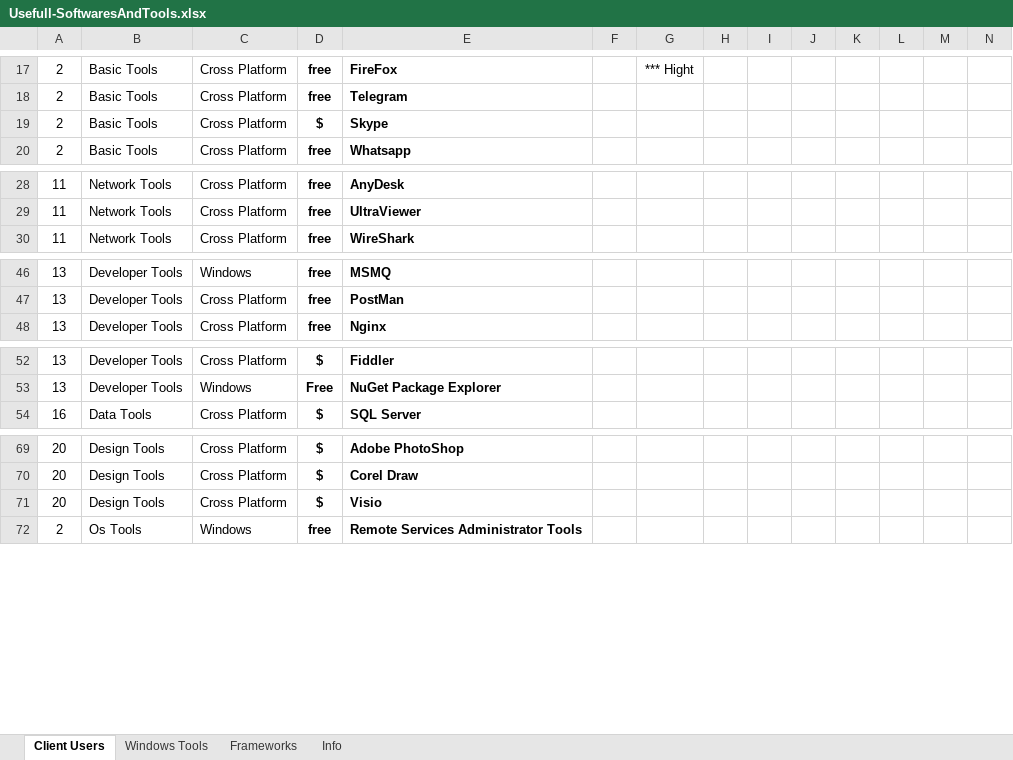
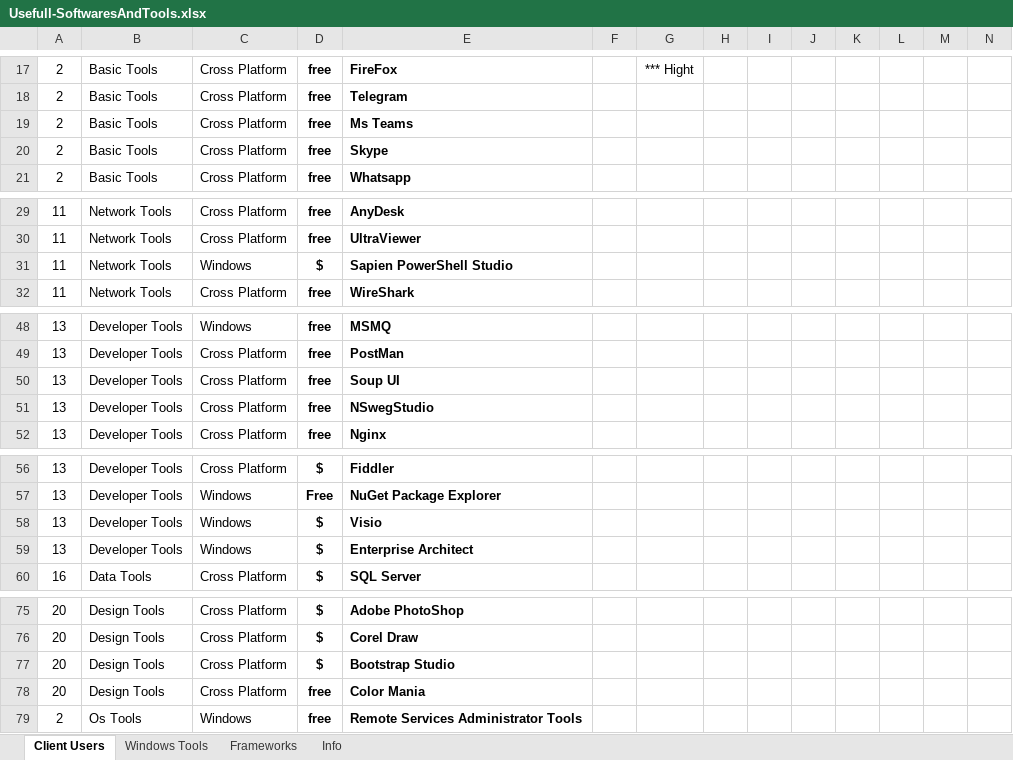
Before and after one commit to msavarian/after-new-os-installation, an Excel workbook: Usefull-SoftwaresAndTools.xlsx, sheet Client Users, drawn as a sheet; only a part is shown, gaps mark what is left out; values as stored, in another font and other column widths than the file's, no borders; table styles not drawn; addresses are those after the commit; rows hold the shown columns only; the diff names each change by its address in the sheet, - before the commit and + after, or states it on an @@ line.

Commit message:
addSoftware

```diff
--- a/Usefull-SoftwaresAndTools.xlsx (sheet Client Users)
+++ b/Usefull-SoftwaresAndTools.xlsx (sheet Client Users)
+row 19: 2 | Basic Tools | Cross Platform | free | Ms Teams
-D20: $
+D20: free
+row 31: 11 | Network Tools | Windows | $ | Sapien PowerShell Studio
+row 50: 13 | Developer Tools | Cross Platform | free | Soup UI
+row 51: 13 | Developer Tools | Cross Platform | free | NSwegStudio
+row 58: 13 | Developer Tools | Windows | $ | Visio
+row 59: 13 | Developer Tools | Windows | $ | Enterprise Architect
-E77: Visio
+E77: Bootstrap Studio
+row 78: 20 | Design Tools | Cross Platform | free | Color Mania
```
